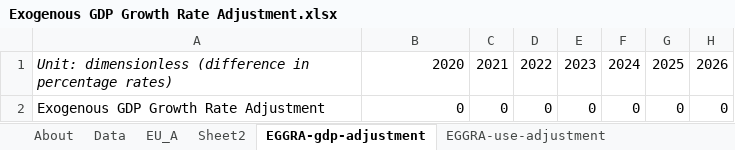
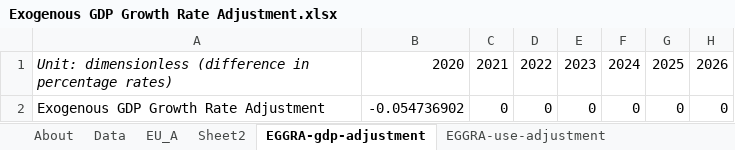
Before and after one commit to EnergyInnovation/eps-eu, an Excel workbook: InputData/ctrl-settings/EGGRA/Exogenous GDP Growth Rate Adjustment.xlsx, sheet EGGRA-gdp-adjustment, drawn as a sheet; only a part is shown; values as stored, in another font and other column widths than the file's, no borders; the diff names each change by its address in the sheet, - before the commit and + after, or states it on an @@ line.

Commit message:
Adjusts 2020 GDP to match COVID-related output drop

```diff
--- a/InputData/ctrl-settings/EGGRA/Exogenous GDP Growth Rate Adjustment.xlsx (sheet EGGRA-gdp-adjustment)
+++ b/InputData/ctrl-settings/EGGRA/Exogenous GDP Growth Rate Adjustment.xlsx (sheet EGGRA-gdp-adjustment)
-B2: 0
+B2: -0.054736902
```
Also changed, not shown: 1 other file.
